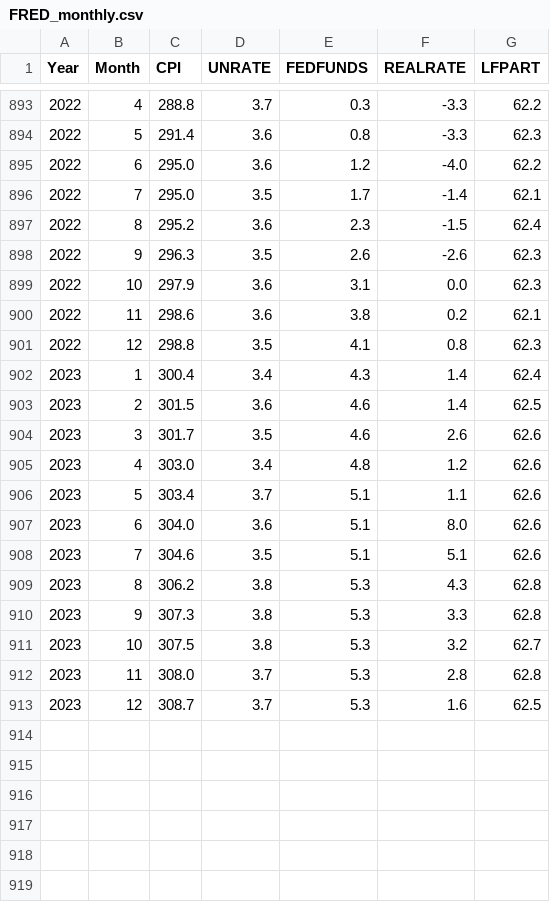
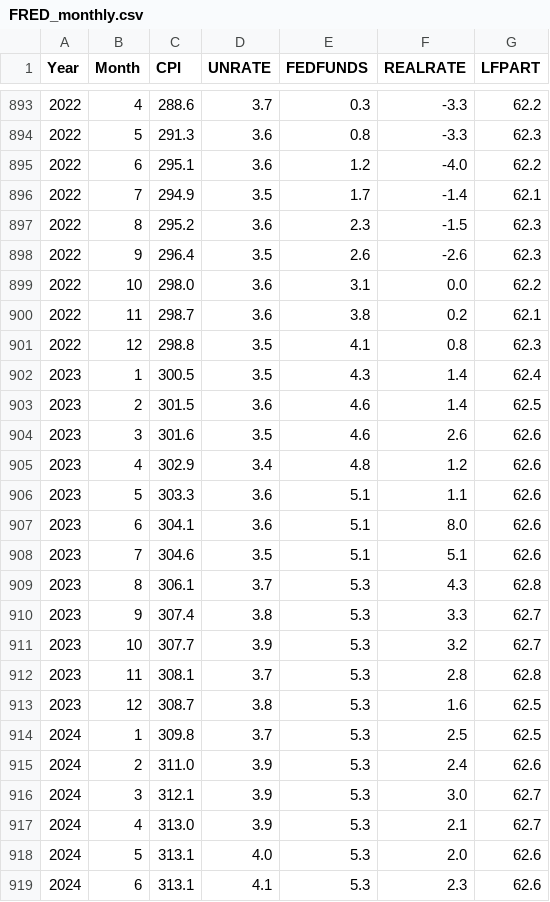
Before and after one commit to Sigi2605/FIE463-V25, a CSV file: data/FRED/FRED_monthly.csv, drawn as a sheet; only a part is shown, gaps mark what is left out; the diff covers the shown part only.

```diff
--- a/data/FRED/FRED_monthly.csv
+++ b/data/FRED/FRED_monthly.csv
@@ -893,21 +893,27 @@ Year,Month,CPI,UNRATE,FEDFUNDS,REALRATE,LFPART
-2022,4,288.8,3.7,0.3,-3.3,62.2
-2022,5,291.4,3.6,0.8,-3.3,62.3
-2022,6,295.0,3.6,1.2,-4.0,62.2
-2022,7,295.0,3.5,1.7,-1.4,62.1
-2022,8,295.2,3.6,2.3,-1.5,62.4
-2022,9,296.3,3.5,2.6,-2.6,62.3
-2022,10,297.9,3.6,3.1,0.0,62.3
-2022,11,298.6,3.6,3.8,0.2,62.1
+2022,4,288.6,3.7,0.3,-3.3,62.2
+2022,5,291.3,3.6,0.8,-3.3,62.3
+2022,6,295.1,3.6,1.2,-4.0,62.2
+2022,7,294.9,3.5,1.7,-1.4,62.1
+2022,8,295.2,3.6,2.3,-1.5,62.3
+2022,9,296.4,3.5,2.6,-2.6,62.3
+2022,10,298.0,3.6,3.1,0.0,62.2
+2022,11,298.7,3.6,3.8,0.2,62.1
 2022,12,298.8,3.5,4.1,0.8,62.3
-2023,1,300.4,3.4,4.3,1.4,62.4
+2023,1,300.5,3.5,4.3,1.4,62.4
 2023,2,301.5,3.6,4.6,1.4,62.5
-2023,3,301.7,3.5,4.6,2.6,62.6
-2023,4,303.0,3.4,4.8,1.2,62.6
-2023,5,303.4,3.7,5.1,1.1,62.6
-2023,6,304.0,3.6,5.1,8.0,62.6
+2023,3,301.6,3.5,4.6,2.6,62.6
+2023,4,302.9,3.4,4.8,1.2,62.6
+2023,5,303.3,3.6,5.1,1.1,62.6
+2023,6,304.1,3.6,5.1,8.0,62.6
 2023,7,304.6,3.5,5.1,5.1,62.6
-2023,8,306.2,3.8,5.3,4.3,62.8
-2023,9,307.3,3.8,5.3,3.3,62.8
-2023,10,307.5,3.8,5.3,3.2,62.7
-2023,11,308.0,3.7,5.3,2.8,62.8
-2023,12,308.7,3.7,5.3,1.6,62.5
+2023,8,306.1,3.7,5.3,4.3,62.8
+2023,9,307.4,3.8,5.3,3.3,62.7
+2023,10,307.7,3.9,5.3,3.2,62.7
+2023,11,308.1,3.7,5.3,2.8,62.8
+2023,12,308.7,3.8,5.3,1.6,62.5
+2024,1,309.8,3.7,5.3,2.5,62.5
+2024,2,311.0,3.9,5.3,2.4,62.6
+2024,3,312.1,3.9,5.3,3.0,62.7
+2024,4,313.0,3.9,5.3,2.1,62.7
+2024,5,313.1,4.0,5.3,2.0,62.6
+2024,6,313.1,4.1,5.3,2.3,62.6
```
Also changed, not shown: 6 added rows and 19 edited cells elsewhere in this file, data/FRED/FRED_annual.csv, 29 other files.
